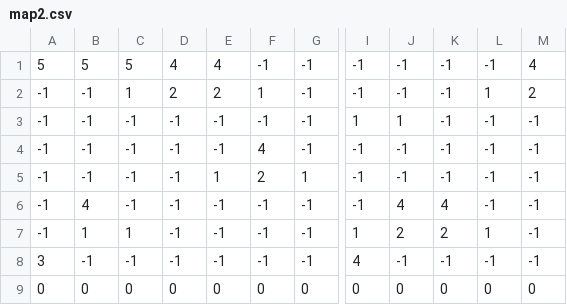
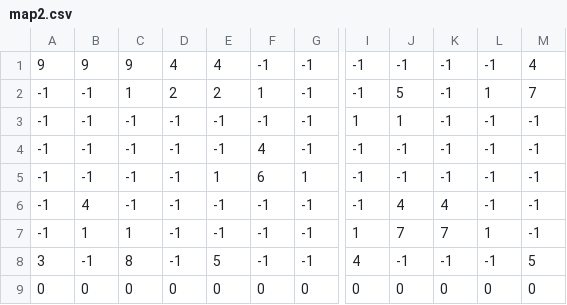
Before and after one commit to CatCuddler/Mini2DEngine, a CSV file: Deployment/tileset/map2.csv, drawn as a sheet; only a part is shown, gaps mark what is left out; the diff names each change by its address in the sheet, - before the commit and + after, or states it on an @@ line.

Commit message:
Update tileset

```diff
--- a/Deployment/tileset/map2.csv
+++ b/Deployment/tileset/map2.csv
-A1: 5
+A1: 9
-B1: 5
+B1: 9
-C1: 5
+C1: 9
-J2: -1
+J2: 5
-M2: 2
+M2: 7
-F5: 2
+F5: 6
-J7: 2
+J7: 7
-K7: 2
+K7: 7
-C8: -1
+C8: 8
-E8: -1
+E8: 5
-M8: -1
+M8: 5
```
Also changed, not shown: 4 other files.
